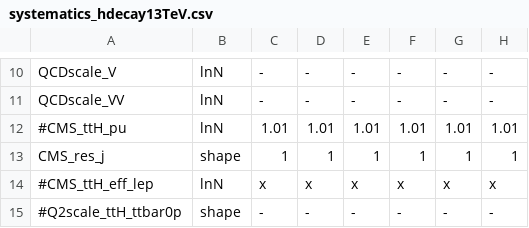
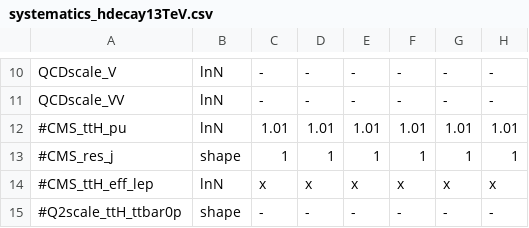
Before and after one commit to cms-ttH/ttH-Limits, a CSV file: python/systematics_hdecay13TeV.csv, drawn as a sheet; only a part is shown, gaps mark what is left out; the diff names each change by its address in the sheet, - before the commit and + after, or states it on an @@ line.

```diff
--- a/python/systematics_hdecay13TeV.csv
+++ b/python/systematics_hdecay13TeV.csv
-A13: CMS_res_j
+A13: #CMS_res_j
```
Also changed, not shown: python/systematics_ttbb13TeV.csv, 1 other file.
